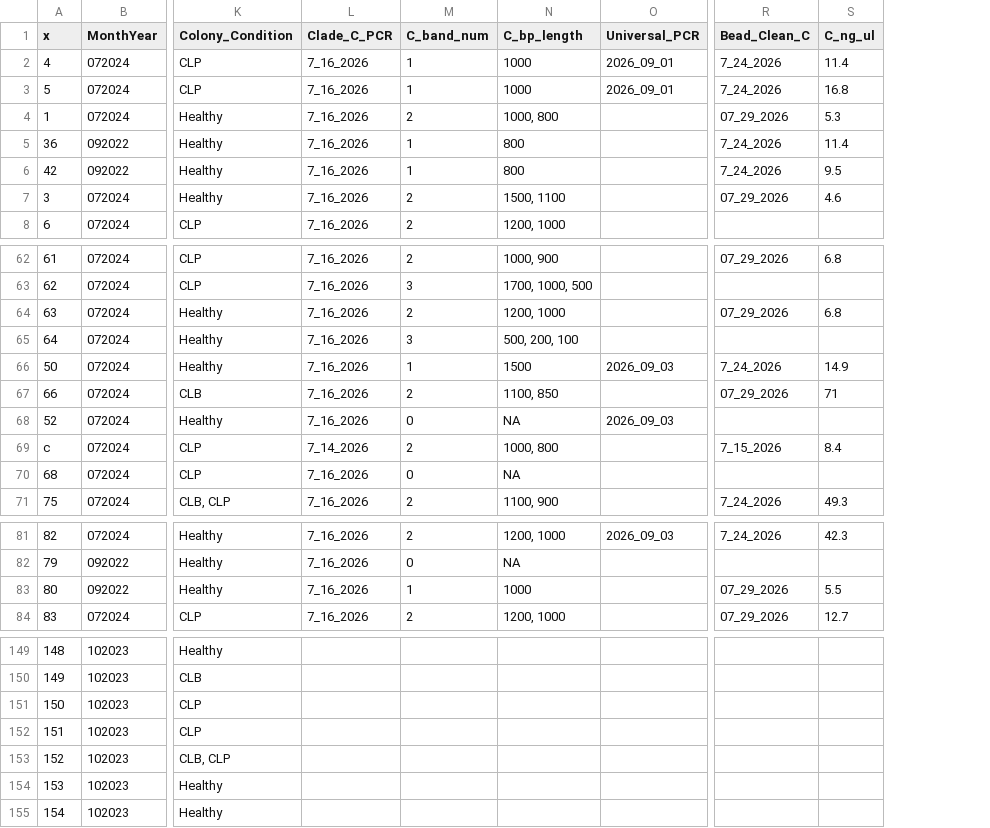
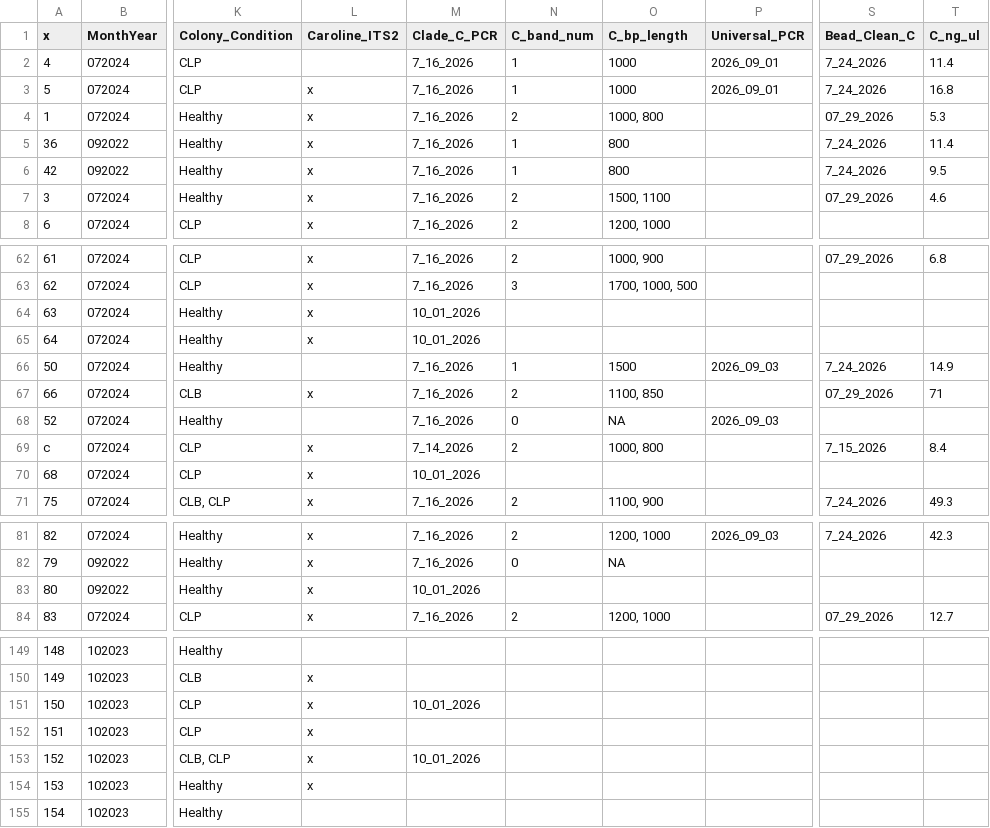
Before and after one commit to BranaeCraveiro/PAN_psbA, a CSV file: psbA_sample_tracker.csv, drawn as a sheet; only a part is shown, gaps mark what is left out; addresses are those after the commit; the diff covers the shown part only; the diff names each change by its address in the sheet, - before the commit and + after, or states it on an @@ line.

Commit message:
add caroline its2 column

```diff
--- a/psbA_sample_tracker.csv
+++ b/psbA_sample_tracker.csv
+column L (Caroline_ITS2), rows 3-8: all x; rows 62-71: x | x | x | x |  | x |  | x | x | x; rows 81-84: all x; rows 150-154: all x
-M64:M65 (Clade_C_PCR): 7_16_2026
+M64:M65 (Clade_C_PCR): 10_01_2026
-N64 (C_band_num): 2
+N64 (C_band_num): (empty)
-O64 (C_bp_length): 1200, 1000
+O64 (C_bp_length): (empty)
-S64 (Bead_Clean_C): 07_29_2026
+S64 (Bead_Clean_C): (empty)
-T64 (C_ng_ul): 6.8
+T64 (C_ng_ul): (empty)
-N65 (C_band_num): 3
+N65 (C_band_num): (empty)
-O65 (C_bp_length): 500, 200, 100
+O65 (C_bp_length): (empty)
-M70 (Clade_C_PCR): 7_16_2026
+M70 (Clade_C_PCR): 10_01_2026
-N70 (C_band_num): 0
+N70 (C_band_num): (empty)
-O70 (C_bp_length): NA
+O70 (C_bp_length): (empty)
-M83 (Clade_C_PCR): 7_16_2026
+M83 (Clade_C_PCR): 10_01_2026
-N83 (C_band_num): 1
+N83 (C_band_num): (empty)
-O83 (C_bp_length): 1000
+O83 (C_bp_length): (empty)
-S83 (Bead_Clean_C): 07_29_2026
+S83 (Bead_Clean_C): (empty)
-T83 (C_ng_ul): 5.5
+T83 (C_ng_ul): (empty)
-M151 (Clade_C_PCR): (empty)
+M151 (Clade_C_PCR): 10_01_2026
-M153 (Clade_C_PCR): (empty)
+M153 (Clade_C_PCR): 10_01_2026
```
Also changed, not shown: 5 edited cells elsewhere in this file.
